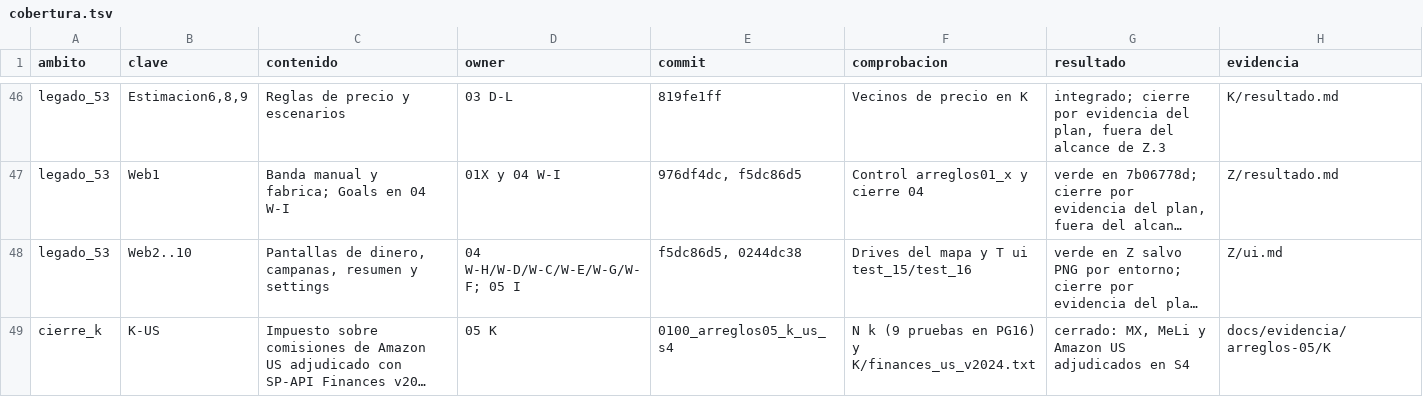
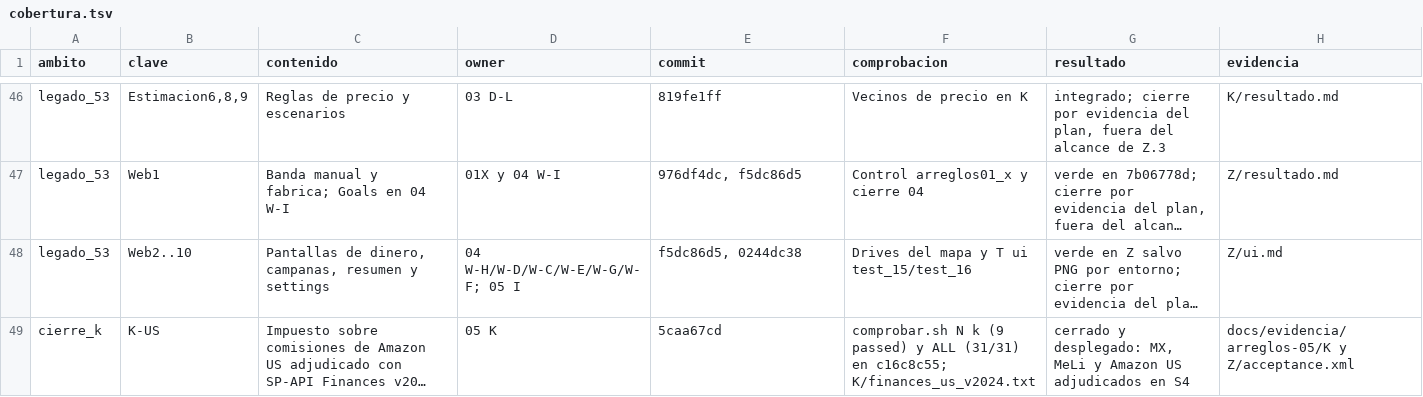
Before and after one commit to gon0801/goncloud-Orbit, a TSV file: docs/evidencia/arreglos-05/Z/cobertura.tsv, drawn as a sheet; only a part is shown, gaps mark what is left out; long unchanged cells end in …; the diff names each change by its address in the sheet, - before the commit and + after, or states it on an @@ line.

Commit message:
docs(arreglos-05): cierre final bloque Z sobre c16c8c55, manifiesto y cola (#777)

```diff
--- a/docs/evidencia/arreglos-05/Z/cobertura.tsv
+++ b/docs/evidencia/arreglos-05/Z/cobertura.tsv
-E49 (commit): 0100_arreglos05_k_us_s4
+E49 (commit): 5caa67cd
-F49 (comprobacion): N k (9 pruebas en PG16) y K/finances_us_v2024.txt
+F49 (comprobacion): comprobar.sh N k (9 passed) y ALL (31/31) en c16c8c55; K/finances_us_v2024.txt
-G49 (resultado): cerrado: MX, MeLi…
+G49 (resultado): cerrado y desplegado: MX, MeLi…
-H49 (evidencia): docs/evidencia/arreglos-05/K
+H49 (evidencia): docs/evidencia/arreglos-05/K y Z/acceptance.xml
```
Also changed, not shown: 8 other files.
